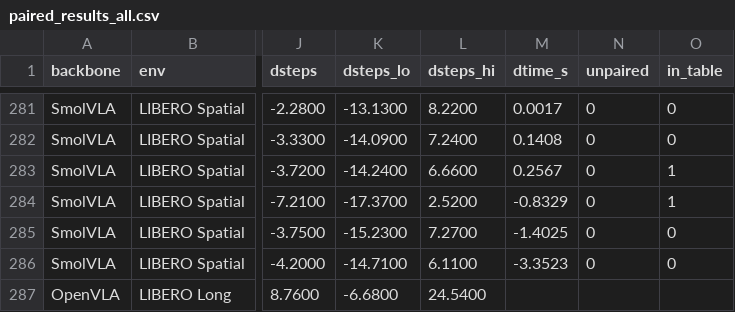
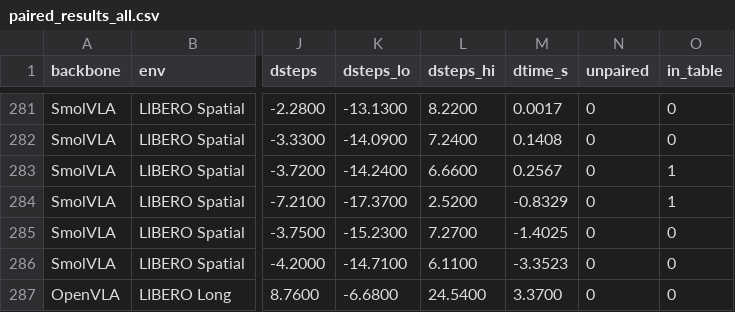
Before and after one commit to trillion-boy/BiVLA, a CSV file: experiments/paper/paired_results_all.csv, drawn as a sheet; only a part is shown, gaps mark what is left out; the diff names each change by its address in the sheet, - before the commit and + after, or states it on an @@ line.

```diff
--- a/experiments/paper/paired_results_all.csv
+++ b/experiments/paper/paired_results_all.csv
-M287 (dtime_s): (empty)
+M287 (dtime_s): 3.3700
-N287 (unpaired): (empty)
+N287 (unpaired): 0
-O287 (in_table): (empty)
+O287 (in_table): 0
```
Also changed, not shown: 2 other files.
